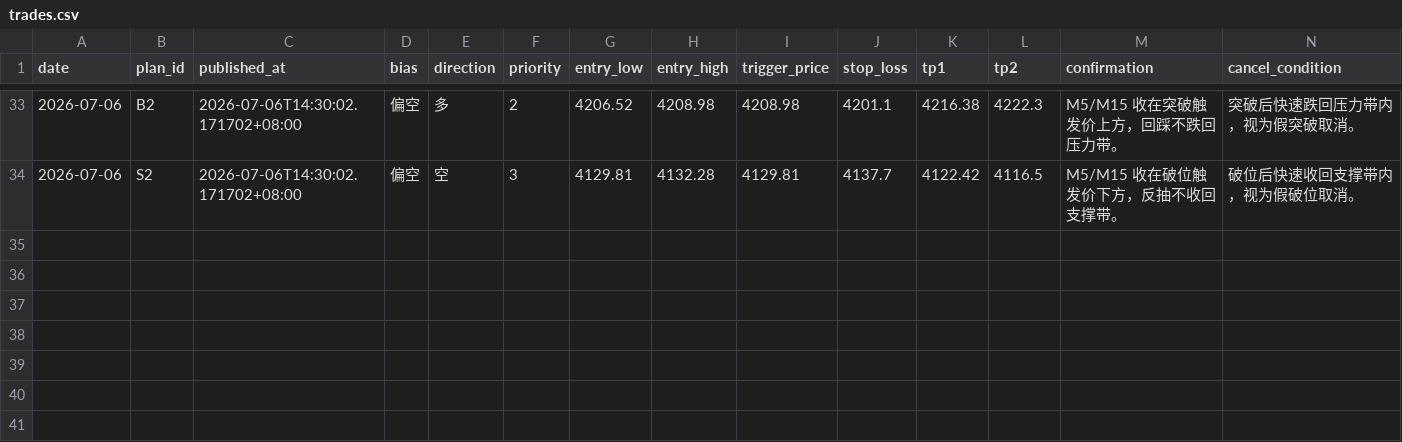
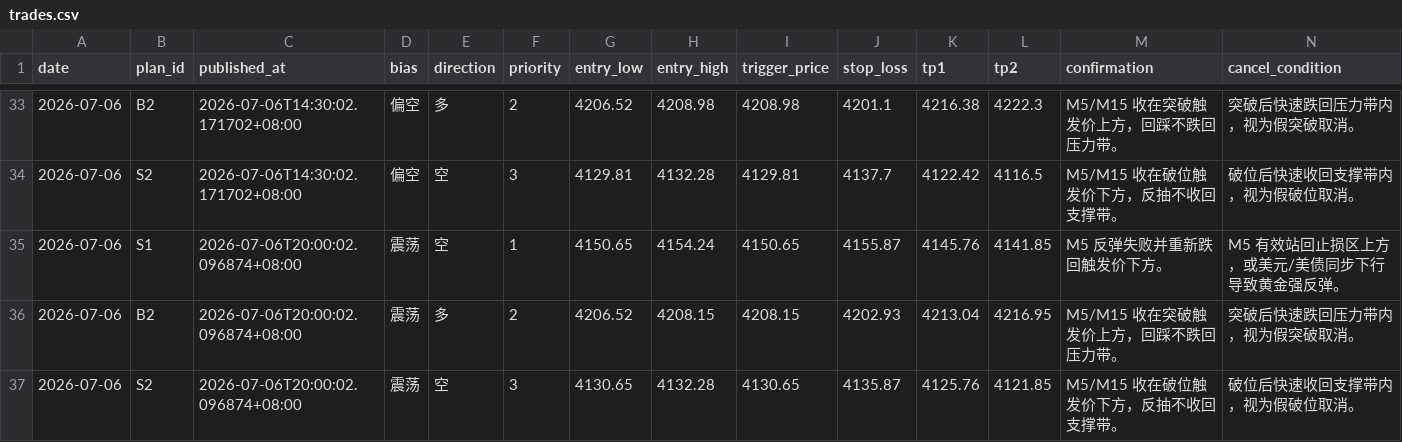
Before and after one commit to MatrixChoi/gold-advisor-dashboard, a CSV file: data/trades.csv, drawn as a sheet; only a part is shown, gaps mark what is left out; rows hold the shown columns only; the diff names each change by its address in the sheet, - before the commit and + after, or states it on an @@ line.

```diff
--- a/data/trades.csv
+++ b/data/trades.csv
+row 35: 2026-07-06 | S1 | 2026-07-06T20:00:02.096874+08:00 | 震荡 | 空 | 1 | 4150.65 | 4154.24 | 4150.65 | 4155.87 | 4145.76 | 4141.85 | M5 反弹失败并重新跌回触发价下方。 | M5 有效站回止损区上方，或美元/美债同步下行导致黄金强反弹。
+row 36: 2026-07-06 | B2 | 2026-07-06T20:00:02.096874+08:00 | 震荡 | 多 | 2 | 4206.52 | 4208.15 | 4208.15 | 4202.93 | 4213.04 | 4216.95 | M5/M15 收在突破触发价上方，回踩不跌回压力带。 | 突破后快速跌回压力带内，视为假突破取消。
+row 37: 2026-07-06 | S2 | 2026-07-06T20:00:02.096874+08:00 | 震荡 | 空 | 3 | 4130.65 | 4132.28 | 4130.65 | 4135.87 | 4125.76 | 4121.85 | M5/M15 收在破位触发价下方，反抽不收回支撑带。 | 破位后快速收回支撑带内，视为假破位取消。
```
Also changed, not shown: 3 other files.
